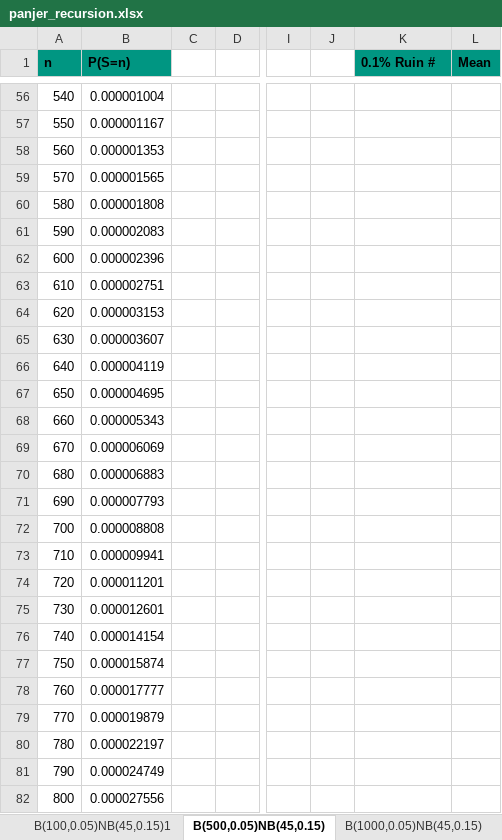
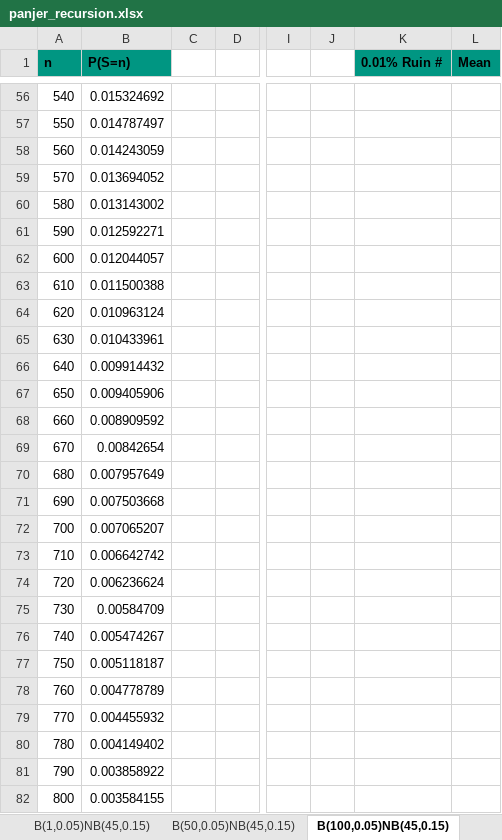
Before and after one commit to XaverWangerpohl/Panjer_recursion, an Excel workbook: panjer_recursion.xlsx, sheet B(100,0.05)NB(45,0.15), drawn as a sheet; only a part is shown, gaps mark what is left out; values as stored, in another font and other column widths than the file's, no borders; charts and pictures not drawn; the diff covers the shown part only; the diff names each change by its address in the sheet, - before the commit and + after, or states it on an @@ line.

```diff
--- a/panjer_recursion.xlsx (sheet B(100,0.05)NB(45,0.15))
+++ b/panjer_recursion.xlsx (sheet B(100,0.05)NB(45,0.15))
-sheet tab: B(100,0.05)NB(45,0.15)1
+sheet tab: B(50,0.05)NB(45,0.15)
-sheet tab: B(500,0.05)NB(45,0.15)
+sheet tab: B(100,0.05)NB(45,0.15)
+sheet tab: B(1,0.05)NB(45,0.15)
-K1: 0.1% Ruin #
+K1: 0.01% Ruin #
-B56 (P(S=n)): 0.000001004
+B56 (P(S=n)): 0.015324692
-B57 (P(S=n)): 0.000001167
+B57 (P(S=n)): 0.014787497
-B58 (P(S=n)): 0.000001353
+B58 (P(S=n)): 0.014243059
-B59 (P(S=n)): 0.000001565
+B59 (P(S=n)): 0.013694052
-B60 (P(S=n)): 0.000001808
+B60 (P(S=n)): 0.013143002
-B61 (P(S=n)): 0.000002083
+B61 (P(S=n)): 0.012592271
-B62 (P(S=n)): 0.000002396
+B62 (P(S=n)): 0.012044057
-B63 (P(S=n)): 0.000002751
+B63 (P(S=n)): 0.011500388
-B64 (P(S=n)): 0.000003153
+B64 (P(S=n)): 0.010963124
-B65 (P(S=n)): 0.000003607
+B65 (P(S=n)): 0.010433961
-B66 (P(S=n)): 0.000004119
+B66 (P(S=n)): 0.009914432
-B67 (P(S=n)): 0.000004695
+B67 (P(S=n)): 0.009405906
-B68 (P(S=n)): 0.000005343
+B68 (P(S=n)): 0.008909592
-B69 (P(S=n)): 0.000006069
+B69 (P(S=n)): 0.00842654
-B70 (P(S=n)): 0.000006883
+B70 (P(S=n)): 0.007957649
-B71 (P(S=n)): 0.000007793
+B71 (P(S=n)): 0.007503668
-B72 (P(S=n)): 0.000008808
+B72 (P(S=n)): 0.007065207
-B73 (P(S=n)): 0.000009941
+B73 (P(S=n)): 0.006642742
-B74 (P(S=n)): 0.000011201
+B74 (P(S=n)): 0.006236624
-B75 (P(S=n)): 0.000012601
+B75 (P(S=n)): 0.00584709
-B76 (P(S=n)): 0.000014154
+B76 (P(S=n)): 0.005474267
-B77 (P(S=n)): 0.000015874
+B77 (P(S=n)): 0.005118187
-B78 (P(S=n)): 0.000017777
+B78 (P(S=n)): 0.004778789
-B79 (P(S=n)): 0.000019879
+B79 (P(S=n)): 0.004455932
-B80 (P(S=n)): 0.000022197
+B80 (P(S=n)): 0.004149402
-B81 (P(S=n)): 0.000024749
+B81 (P(S=n)): 0.003858922
-B82 (P(S=n)): 0.000027556
+B82 (P(S=n)): 0.003584155
```
Also changed, not shown: 229 removed rows and 108 edited cells elsewhere in this sheet, sheet B(500,0.05)NB(45,0.15)1, sheet P(14)ENB(-0.9,0.7), sheet B(50,0.05)NB(45,0.15), sheet B(1,0.5)trENB(-0.9,0.7), sheet Main, sheet B(1,0.5)trNB(45,0.15), other sheet tabs, charts or pictures, 1 other file.
